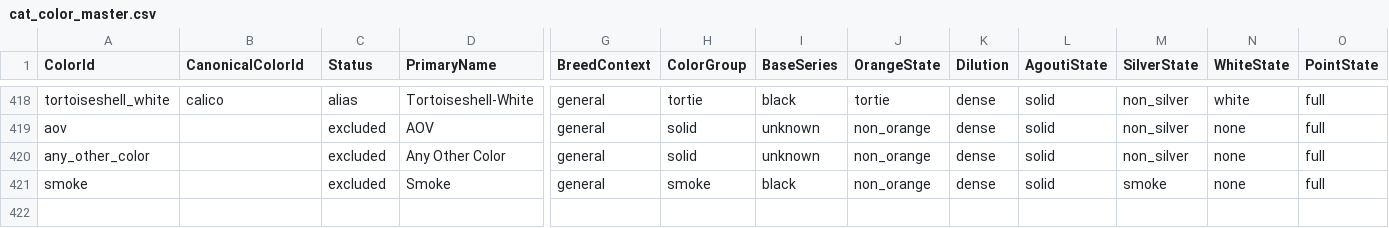
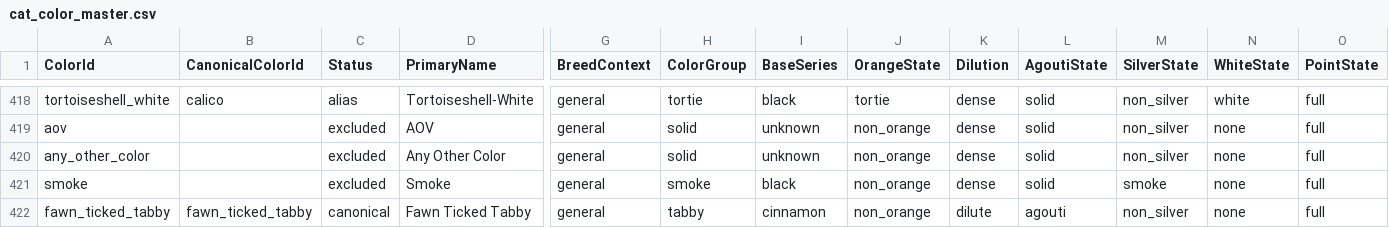
Before and after one commit to NekoyaJolly/cats-breeding-simulator, a CSV file: docs/architecture/cat_color_master.csv, drawn as a sheet; only a part is shown, gaps mark what is left out; rows hold the shown columns only; the diff names each change by its address in the sheet, - before the commit and + after, or states it on an @@ line.

```diff
--- a/docs/architecture/cat_color_master.csv
+++ b/docs/architecture/cat_color_master.csv
+row 422: fawn_ticked_tabby | fawn_ticked_tabby | canonical | Fawn Ticked Tabby | general | tabby | cinnamon | non_orange | dilute | agouti | non_silver | none | full
```
Also changed, not shown: docs/architecture/cat_color_display_alias_map.csv, docs/architecture/cat_color_genetic_map.csv, 3 other files.
